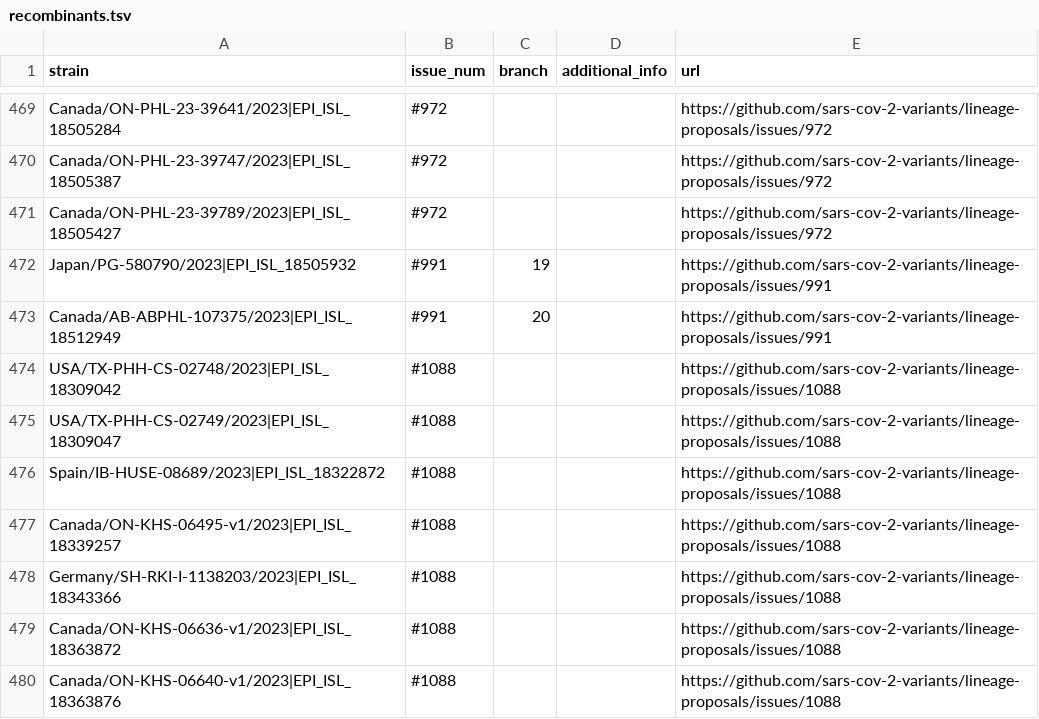
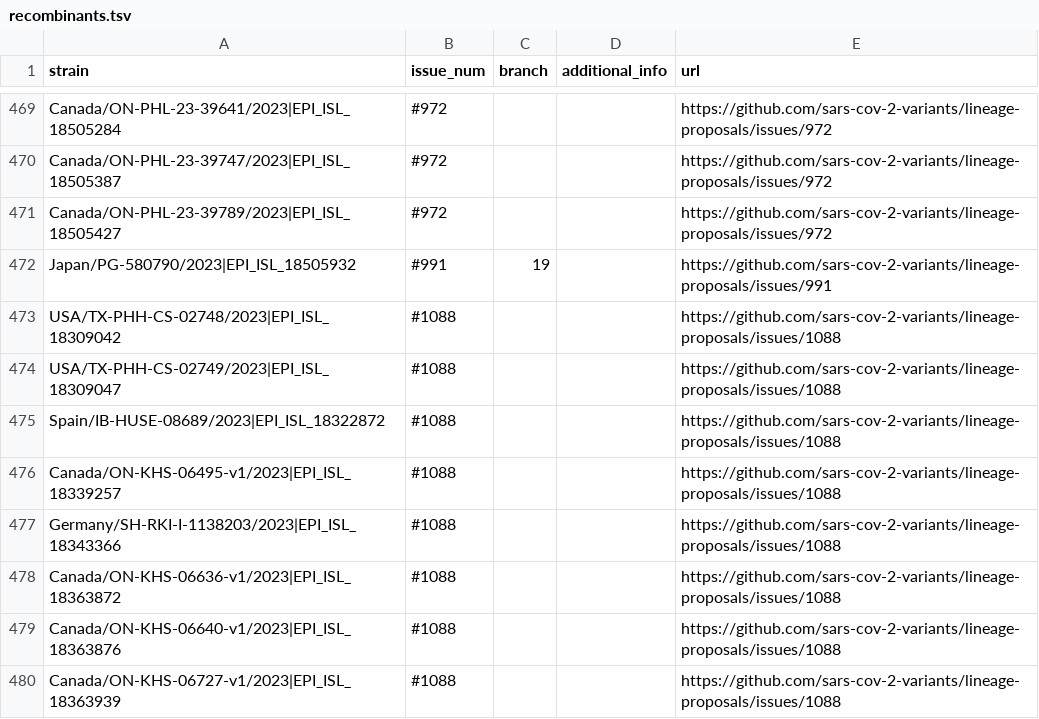
Before and after one commit to sars-cov-2-variants/lineage-proposals, a TSV file: recombinants.tsv, drawn as a sheet; only a part is shown, gaps mark what is left out; the shorter side is filled out with more unchanged rows.

Commit message:
remove one mistaked branch

```diff
--- a/recombinants.tsv
+++ b/recombinants.tsv
@@ -472,3 +472,2 @@ Canada/ON-PHL-23-39789/2023|EPI_ISL_18505427	#972			https://github.com/sars-cov-
 Japan/PG-580790/2023|EPI_ISL_18505932	#991	19		https://github.com/sars-cov-2-variants/lineage-proposals/issues/991
-Canada/AB-ABPHL-107375/2023|EPI_ISL_18512949	#991	20		https://github.com/sars-cov-2-variants/lineage-proposals/issues/991
 USA/TX-PHH-CS-02748/2023|EPI_ISL_18309042	#1088			https://github.com/sars-cov-2-variants/lineage-proposals/issues/1088
```
